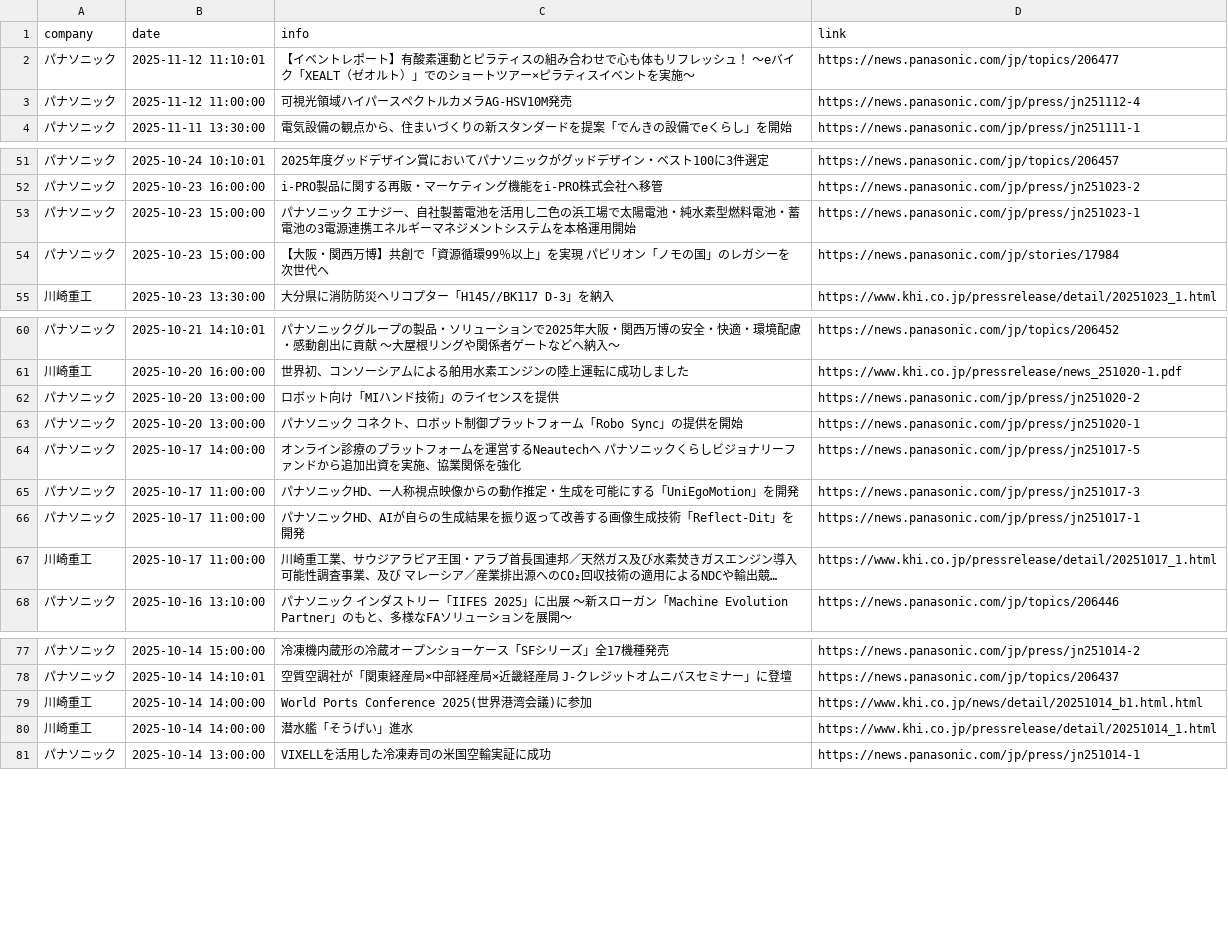
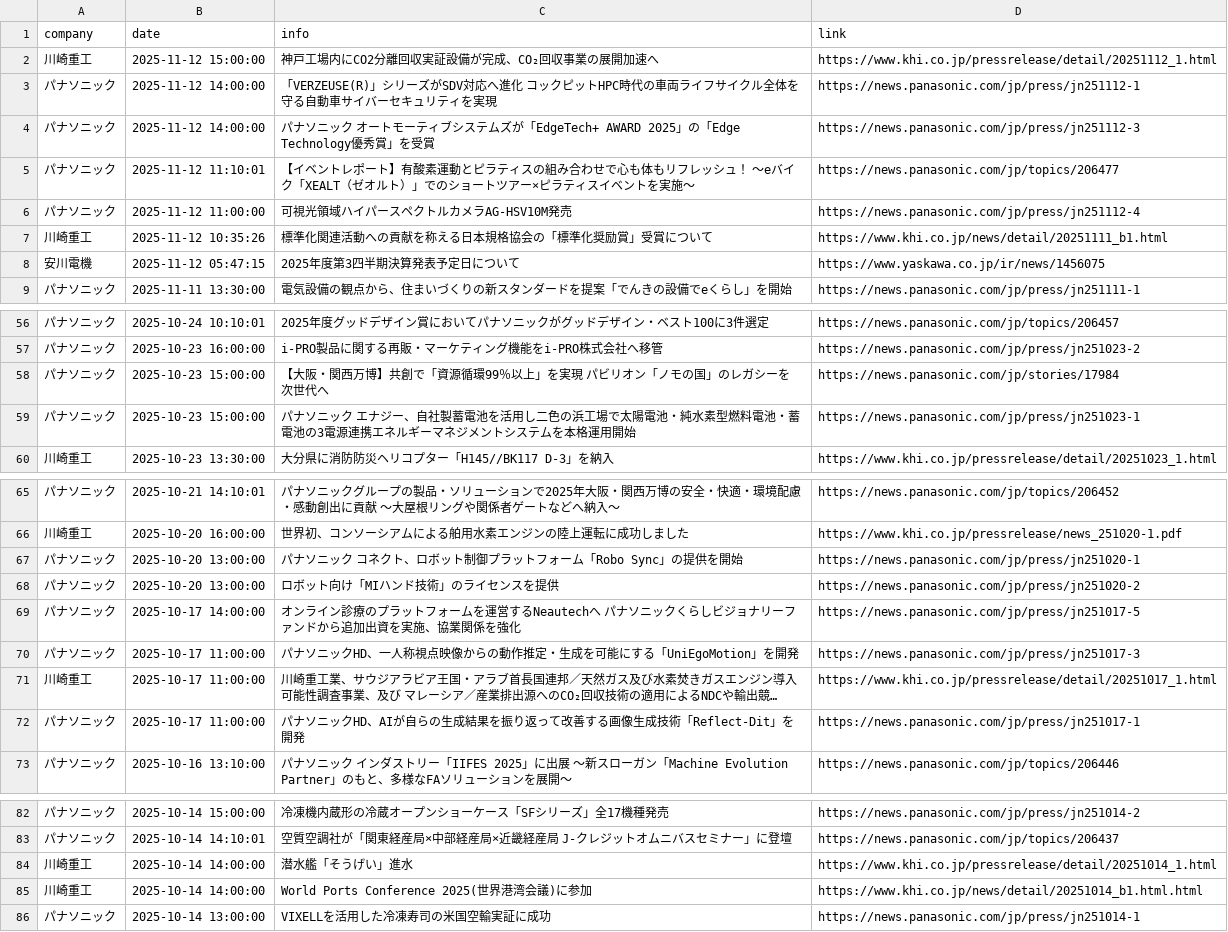
Before and after one commit to scp-sympho/scp-sympho.github.io, a CSV file: research.csv, drawn as a sheet; only a part is shown, gaps mark what is left out; long unchanged cells end in …; the diff names each change by its address in the sheet, - before the commit and + after, or states it on an @@ line.

```diff
--- a/research.csv
+++ b/research.csv
+row 2: 川崎重工 | 2025-11-12 15:00:00 | 神戸工場内にCO2分離回収実証設備が完成、CO₂回収事業の展開加速へ | https://www.khi.co.jp/pressrelease/detail/20251112_1.html
+row 3: パナソニック | 2025-11-12 14:00:00 | 「VERZEUSE(R)」シリーズがSDV対応へ進化 コックピットHPC時代の車両ライフサイクル全体を守る自動車サイバーセキュリティを実現 | https://news.panasonic.com/jp/press/jn251112-1
+row 4: パナソニック | 2025-11-12 14:00:00 | パナソニック オートモーティブシステムズが「EdgeTech+ AWARD 2025」の「Edge Technology優秀賞」を受賞 | https://news.panasonic.com/jp/press/jn251112-3
+row 7: 川崎重工 | 2025-11-12 10:35:26 | 標準化関連活動への貢献を称える日本規格協会の「標準化奨励賞」受賞について | https://www.khi.co.jp/news/detail/20251111_b1.html
+row 8: 安川電機 | 2025-11-12 05:47:15 | 2025年度第3四半期決算発表予定日について | https://www.yaskawa.co.jp/ir/news/1456075
@@ row 54 moved to row 58: パナソニック @@
@@ row 63 moved to row 67: パナソニック @@
@@ row 67 moved to row 71: 川崎重工 @@
@@ row 80 moved to row 84: 川崎重工 @@
```
Also changed, not shown: rss.csv.
